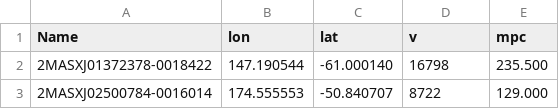
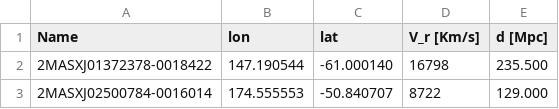
Before and after one commit to luptsilva/ASTRO, a CSV file: tabelas/galaxy_infos_ned.csv, drawn as a sheet; only a part is shown.

Commit message:
Update galaxy_infos_ned.csv

```diff
--- a/tabelas/galaxy_infos_ned.csv
+++ b/tabelas/galaxy_infos_ned.csv
@@ -1,2 +1,2 @@
-Name,lon,lat,v,mpc
+Name,lon,lat,V_r [Km/s],d [Mpc]
 2MASXJ01372378-0018422,147.190544,-61.000140,16798,235.500
```
